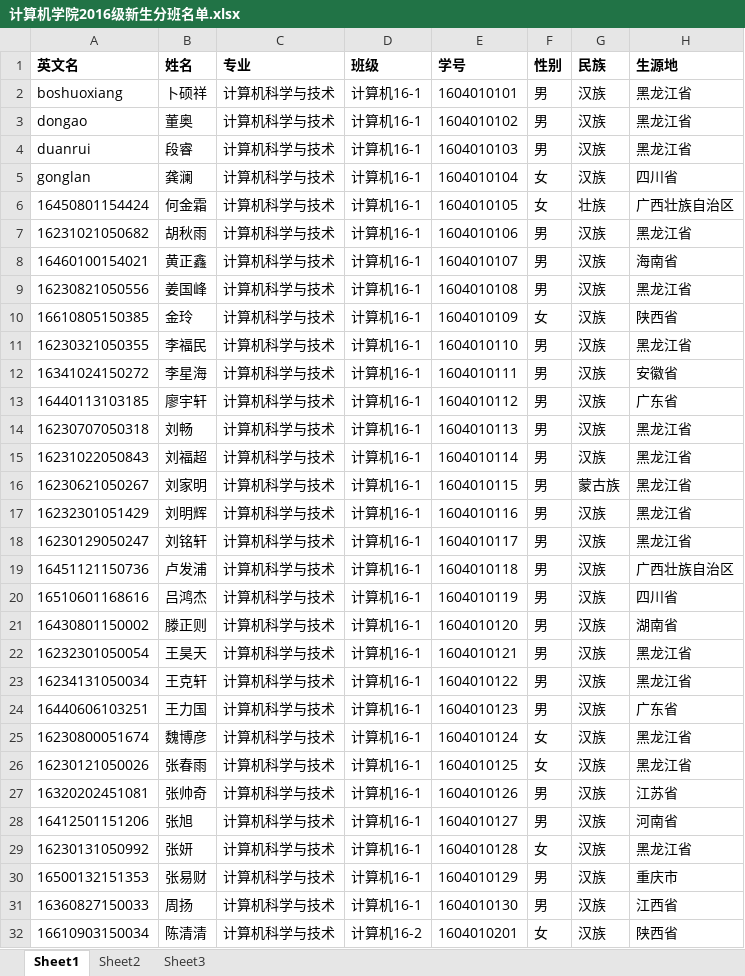
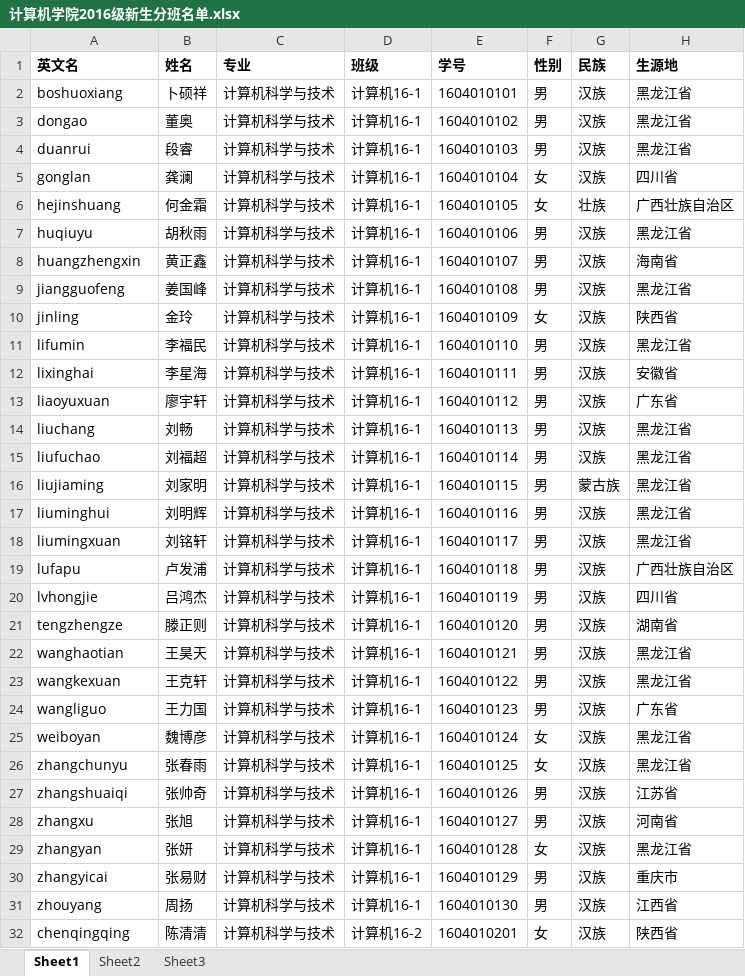
Before and after one commit to kuronekonano/Face-Recognition-Based-Attendance-System, an Excel workbook: 计算机学院2016级新生分班名单.xlsx, sheet Sheet1, drawn as a sheet; only a part is shown; values as stored, in another font and other column widths than the file's, no borders; the diff covers the shown part only; the diff names each change by its address in the sheet, - before the commit and + after, or states it on an @@ line.

```diff
--- a/计算机学院2016级新生分班名单.xlsx (sheet Sheet1)
+++ b/计算机学院2016级新生分班名单.xlsx (sheet Sheet1)
-A6 (英文名): 16450801154424
+A6 (英文名): hejinshuang
-A7 (英文名): 16231021050682
+A7 (英文名): huqiuyu
-A8 (英文名): 16460100154021
+A8 (英文名): huangzhengxin
-A9 (英文名): 16230821050556
+A9 (英文名): jiangguofeng
-A10 (英文名): 16610805150385
+A10 (英文名): jinling
-A11 (英文名): 16230321050355
+A11 (英文名): lifumin
-A12 (英文名): 16341024150272
+A12 (英文名): lixinghai
-A13 (英文名): 16440113103185
+A13 (英文名): liaoyuxuan
-A14 (英文名): 16230707050318
+A14 (英文名): liuchang
-A15 (英文名): 16231022050843
+A15 (英文名): liufuchao
-A16 (英文名): 16230621050267
+A16 (英文名): liujiaming
-A17 (英文名): 16232301051429
+A17 (英文名): liuminghui
-A18 (英文名): 16230129050247
+A18 (英文名): liumingxuan
-A19 (英文名): 16451121150736
+A19 (英文名): lufapu
-A20 (英文名): 16510601168616
+A20 (英文名): lvhongjie
-A21 (英文名): 16430801150002
+A21 (英文名): tengzhengze
-A22 (英文名): 16232301050054
+A22 (英文名): wanghaotian
-A23 (英文名): 16234131050034
+A23 (英文名): wangkexuan
-A24 (英文名): 16440606103251
+A24 (英文名): wangliguo
-A25 (英文名): 16230800051674
+A25 (英文名): weiboyan
-A26 (英文名): 16230121050026
+A26 (英文名): zhangchunyu
-A27 (英文名): 16320202451081
+A27 (英文名): zhangshuaiqi
-A28 (英文名): 16412501151206
+A28 (英文名): zhangxu
-A29 (英文名): 16230131050992
+A29 (英文名): zhangyan
-A30 (英文名): 16500132151353
+A30 (英文名): zhangyicai
-A31 (英文名): 16360827150033
+A31 (英文名): zhouyang
-A32 (英文名): 16610903150034
+A32 (英文名): chenqingqing
```
Also changed, not shown: 129 edited cells elsewhere in this sheet, 5 other files.
